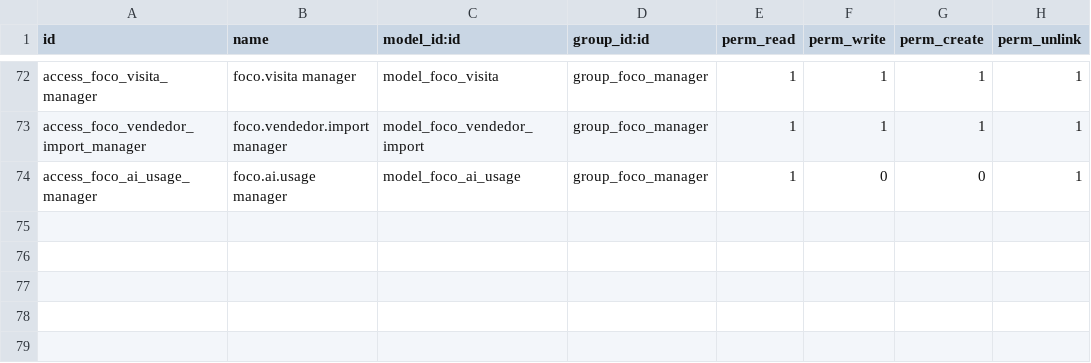
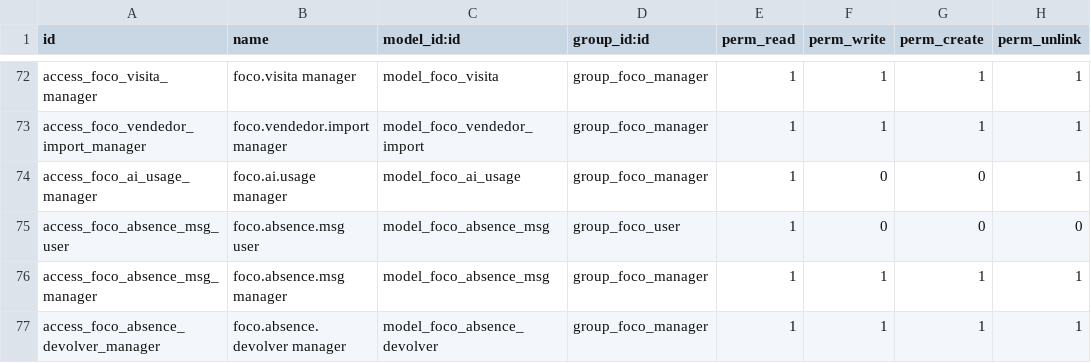
Before and after one commit to JBAmbrosio/FERBA, a CSV file: custom/addons/foco_monitor/security/ir.model.access.csv, drawn as a sheet; only a part is shown, gaps mark what is left out; the diff names each change by its address in the sheet, - before the commit and + after, or states it on an @@ line.

Commit message:
Foco 29.2.0: veredicto al instante, la conversacion completa y devolver con mensaje del admin
Tres huecos del ciclo de justificaciones, los tres vistos en el dato del 12-oct.

1. El veredicto tardaba hasta 15 minutos. El cron nacio como reporte ("una
   justificacion vaga es un renglon a revisar, no una urgencia"), pero desde el
   11-oct el veredicto DEVUELVE el periodo al empleado: esos minutos son una
   persona esperando. Al guardar la justificacion se dispara el cron con
   `_trigger()`, el mecanismo de Odoo para pedirle que corra ya. El agente se
   libera igual de rapido que antes -el analisis no va en su peticion- y el
   cron sigue barriendo cada 15 min lo que el disparo no alcance, con sus
   reintentos. Medido en produccion: los veredictos caian a los minutos :06,
   :21, :36 y :51; la espera iba de 0.1 a 14.9 min.

2. No quedaba la conversacion. `nota_rechazada` y `ai_pregunta` guardan solo la
   ULTIMA vuelta: cada rebote pisa al anterior. Cuando un periodo agotaba los
   cinco rebotes y caia en manos del administrador, no habia con que decidir
   (caso real: cinco "almacen" y un "SURTIDO", de los que sobrevivian dos
   textos y un contador que decia 5). Nuevo modelo foco.absence.msg: un renglon
   por intervencion -empleado, IA o administrador- con su vuelta, su texto, el
   veredicto y la confianza. Se ve en el formulario del periodo y se borra con
   el.

3. El administrador solo podia Aceptar o Rechazar. Cuando la IA no logro sacar
   el dato en sus vueltas, las dos son malas. Nuevo boton "Devolver con mi
   mensaje" (formulario y lista de Periodos a revisar): reabre el periodo y le
   manda el texto del administrador por el MISMO canal que la pregunta de la IA
   (ai_pregunta -> payload().bounce_msg), asi que la ventana del agente lo
   pinta sin tocar el .exe. No gasta rebotes de la IA.

Probado en Odoo 19 local (Docker): instalacion de 29.1.0, actualizacion a
29.2.0 e instalacion limpia, las tres sin errores; 45 de 45 en dos humos sobre
el ciclo completo (contestar, rebotar, agotar rebotes, devolver con mensaje del
admin, aceptar) y sobre el camino del boton y la carga de las vistas.

```diff
--- a/custom/addons/foco_monitor/security/ir.model.access.csv
+++ b/custom/addons/foco_monitor/security/ir.model.access.csv
+row 75: access_foco_absence_msg_user | foco.absence.msg user | model_foco_absence_msg | group_foco_user | 1 | 0 | 0 | 0
+row 76: access_foco_absence_msg_manager | foco.absence.msg manager | model_foco_absence_msg | group_foco_manager | 1 | 1 | 1 | 1
+row 77: access_foco_absence_devolver_manager | foco.absence.devolver manager | model_foco_absence_devolver | group_foco_manager | 1 | 1 | 1 | 1
```
Also changed, not shown: 6 other files.
